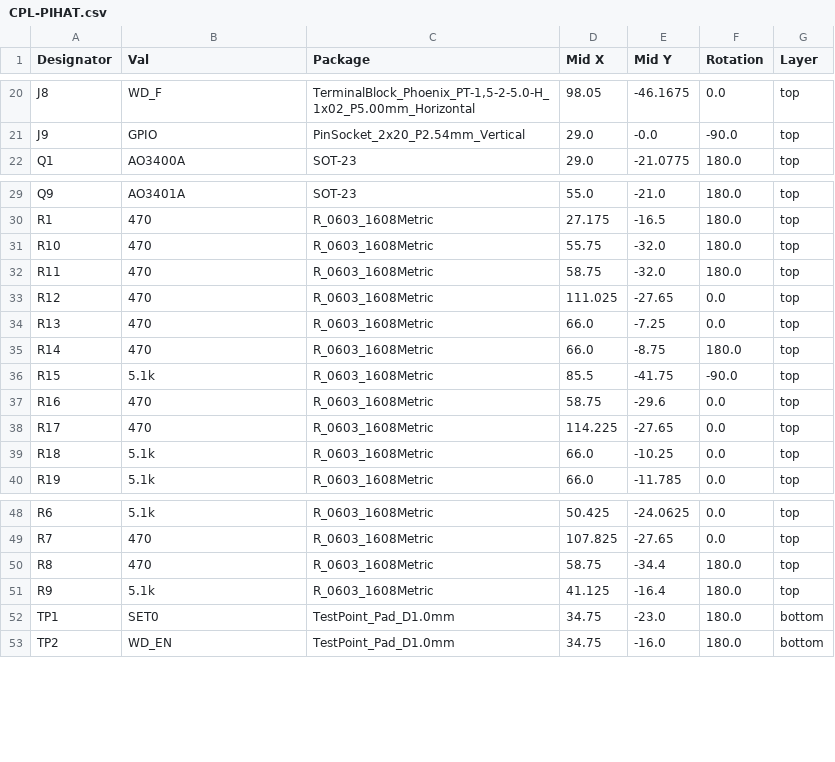
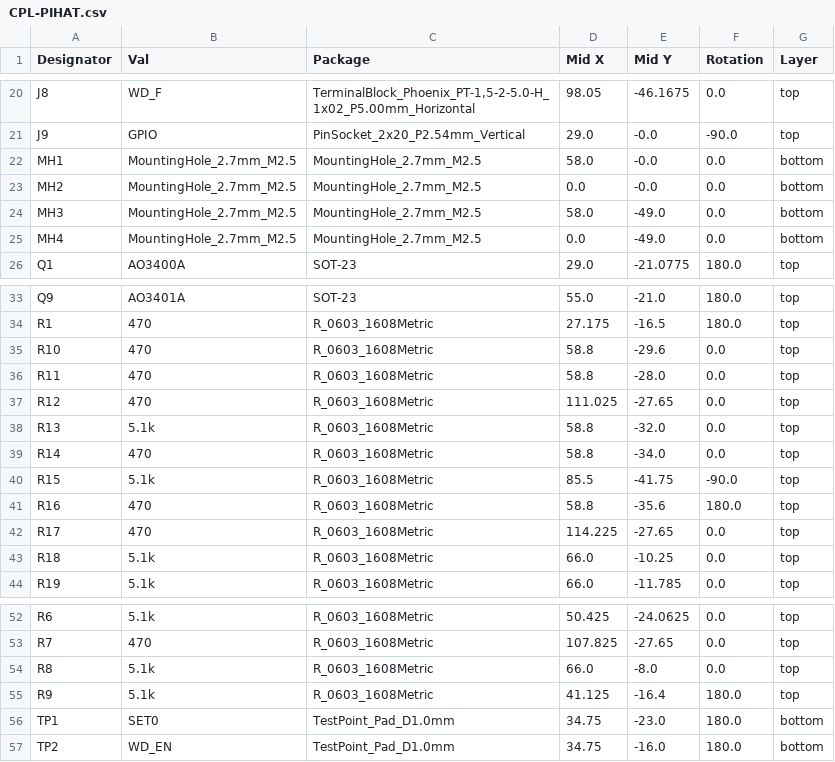
Before and after one commit to JMUWRobotics/AMADEE-27, a CSV file: charging_station/KiCad/PIHAT/jlcpcb/production_files/CPL-PIHAT.csv, drawn as a sheet; only a part is shown, gaps mark what is left out.

Commit message:
CS: finalized PIHAT
corrected LED resistors and finalized the production files

```diff
--- a/charging_station/KiCad/PIHAT/jlcpcb/production_files/CPL-PIHAT.csv
+++ b/charging_station/KiCad/PIHAT/jlcpcb/production_files/CPL-PIHAT.csv
@@ -21,2 +21,6 @@ J8,WD_F,"TerminalBlock_Phoenix_PT-1,5-2-5.0-H_1x02_P5.00mm_Horizontal",98.05,-46
 J9,GPIO,PinSocket_2x20_P2.54mm_Vertical,29.0,-0.0,-90.0,top
+MH1,MountingHole_2.7mm_M2.5,MountingHole_2.7mm_M2.5,58.0,-0.0,0.0,bottom
+MH2,MountingHole_2.7mm_M2.5,MountingHole_2.7mm_M2.5,0.0,-0.0,0.0,bottom
+MH3,MountingHole_2.7mm_M2.5,MountingHole_2.7mm_M2.5,58.0,-49.0,0.0,bottom
+MH4,MountingHole_2.7mm_M2.5,MountingHole_2.7mm_M2.5,0.0,-49.0,0.0,bottom
 Q1,AO3400A,SOT-23,29.0,-21.0775,180.0,top
@@ -30,9 +34,9 @@ Q9,AO3401A,SOT-23,55.0,-21.0,180.0,top
 R1,470,R_0603_1608Metric,27.175,-16.5,180.0,top
-R10,470,R_0603_1608Metric,55.75,-32.0,180.0,top
-R11,470,R_0603_1608Metric,58.75,-32.0,180.0,top
+R10,470,R_0603_1608Metric,58.8,-29.6,0.0,top
+R11,470,R_0603_1608Metric,58.8,-28.0,0.0,top
 R12,470,R_0603_1608Metric,111.025,-27.65,0.0,top
-R13,470,R_0603_1608Metric,66.0,-7.25,0.0,top
-R14,470,R_0603_1608Metric,66.0,-8.75,180.0,top
+R13,5.1k,R_0603_1608Metric,58.8,-32.0,0.0,top
+R14,470,R_0603_1608Metric,58.8,-34.0,0.0,top
 R15,5.1k,R_0603_1608Metric,85.5,-41.75,-90.0,top
-R16,470,R_0603_1608Metric,58.75,-29.6,0.0,top
+R16,470,R_0603_1608Metric,58.8,-35.6,180.0,top
 R17,470,R_0603_1608Metric,114.225,-27.65,0.0,top
@@ -49,3 +53,3 @@ R6,5.1k,R_0603_1608Metric,50.425,-24.0625,0.0,top
 R7,470,R_0603_1608Metric,107.825,-27.65,0.0,top
-R8,470,R_0603_1608Metric,58.75,-34.4,180.0,top
+R8,5.1k,R_0603_1608Metric,66.0,-8.0,0.0,top
 R9,5.1k,R_0603_1608Metric,41.125,-16.4,180.0,top
```
Also changed, not shown: charging_station/KiCad/PIHAT/jlcpcb/production_files/BOM-PIHAT.csv, 32 other files.
